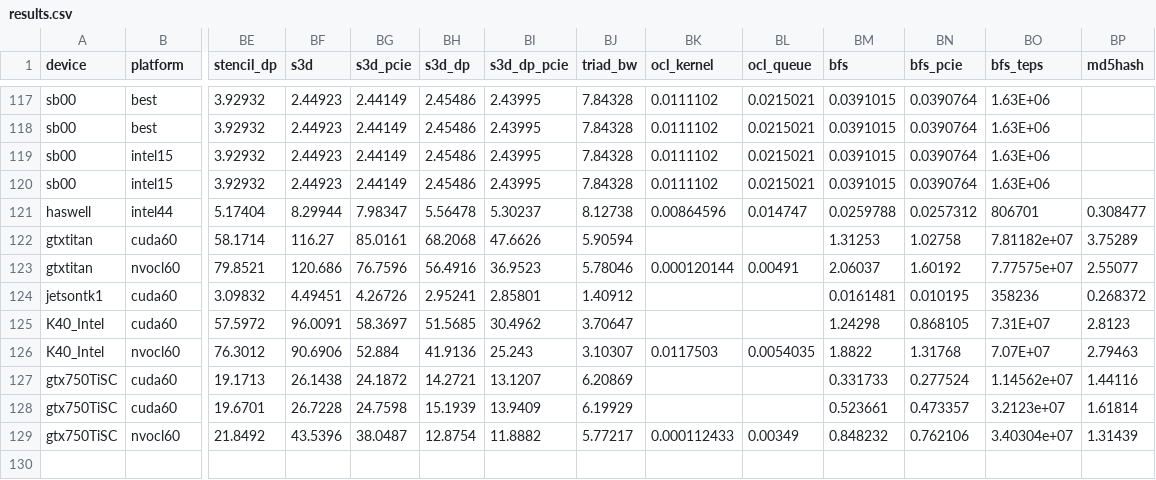
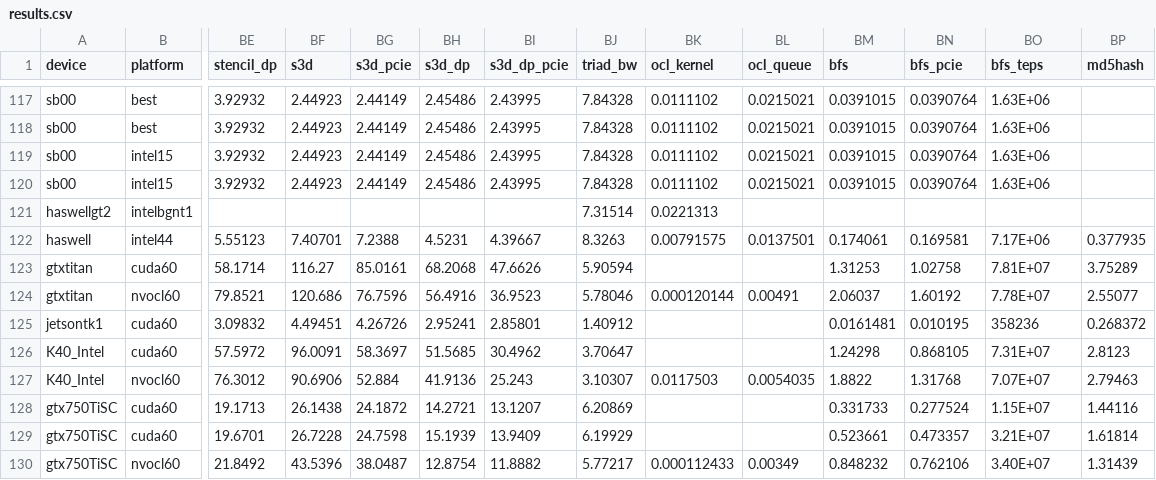
Before and after one commit to vetter/shoc, a CSV file: data/results.csv, drawn as a sheet; only a part is shown, gaps mark what is left out; removed rows and columns are numbered as before the commit, all else as after; rows hold the shown columns only; the diff names each change by its address in the sheet, - before the commit and + after, or states it on an @@ line.

Commit message:
Haswell data results
Updated Haswell OpenCL tests using size 4 and with Beignet 1.0.0 for the
iGPU.

```diff
--- a/data/results.csv
+++ b/data/results.csv
-row 121: haswell | intel44 | 5.17404 | 8.29944 | 7.98347 | 5.56478 | 5.30237 | 8.12738 | 0.00864596 | 0.014747 | 0.0259788 | 0.0257312 | 806701 | 0.308477
+row 121: haswellgt2 | intelbgnt1 |  |  |  |  |  | 7.31514 | 0.0221313
+row 122: haswell | intel44 | 5.55123 | 7.40701 | 7.2388 | 4.5231 | 4.39667 | 8.3263 | 0.00791575 | 0.0137501 | 0.174061 | 0.169581 | 7.17E+06 | 0.377935
-BO123 (bfs_teps): 7.81182e+07
+BO123 (bfs_teps): 7.81E+07
-BO124 (bfs_teps): 7.77575e+07
+BO124 (bfs_teps): 7.78E+07
-BO128 (bfs_teps): 1.14562e+07
+BO128 (bfs_teps): 1.15E+07
-BO129 (bfs_teps): 3.2123e+07
+BO129 (bfs_teps): 3.21E+07
-BO130 (bfs_teps): 3.40304e+07
+BO130 (bfs_teps): 3.40E+07
```
Also changed, not shown: data/devices.csv, data/platforms.csv, 1 other file.
